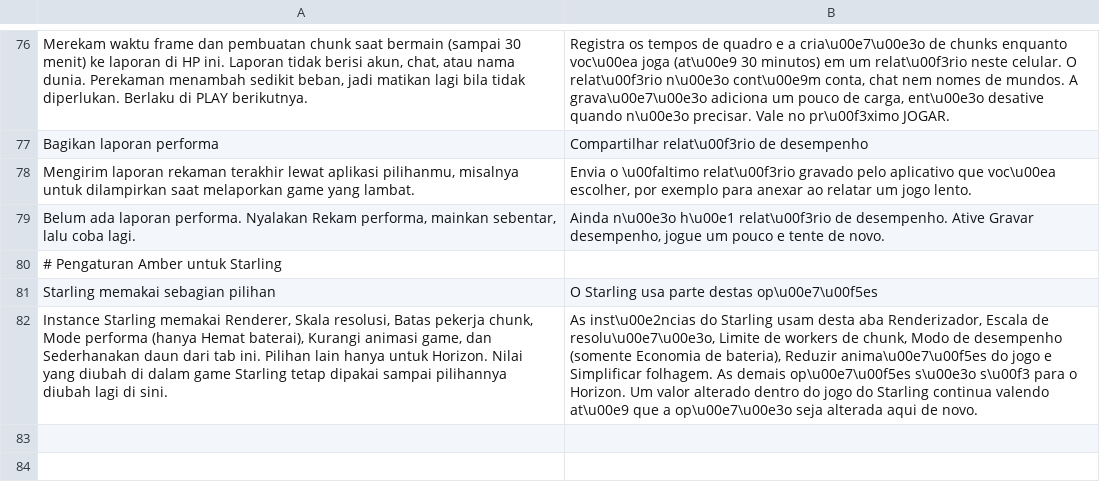
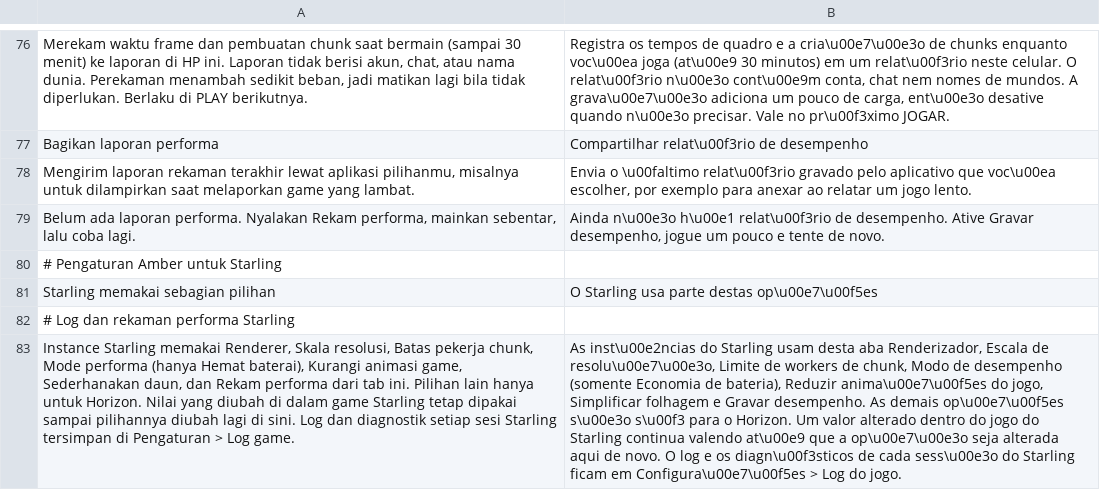
Before and after one commit to ItsVynzzzz/AmberLauncher, a TSV file: app/src/main/assets/lang/pt/rust-settings.tsv, drawn as a sheet; only a part is shown, gaps mark what is left out; addresses are those after the commit; the diff names each change by its address in the sheet, - before the commit and + after, or states it on an @@ line.

```diff
--- a/app/src/main/assets/lang/pt/rust-settings.tsv
+++ b/app/src/main/assets/lang/pt/rust-settings.tsv
+row 82: # Log dan rekaman performa Starling
-A83: …animasi game, dan Sederhanakan daun dari tab ini. Pilihan lain hanya untuk Horizon. Nilai yang diubah di dalam game Starling tetap dipakai sampai pilihannya diubah lagi di sini.
+A83: …animasi game, Sederhanakan daun, dan Rekam performa dari tab ini. Pilihan lain hanya untuk Horizon. Nilai yang diubah di dalam game Starling tetap dipakai sampai pilihannya diubah lagi di sini. Log dan diagnostik setiap sesi Starling tersimpan di Pengaturan > Log game.
-B83: …anima\u00e7\u00f5es do jogo e Simplificar folhagem. As demais op\u00e7\u00f5es s\u00e3o s\u00f3 para o Horizon. Um valor alterado dentro do jogo do Starling continua valendo at\u00e9 que a op\u00e7\u00e3o seja alterada aqui de novo.
+B83: …anima\u00e7\u00f5es do jogo, Simplificar folhagem e Gravar desempenho. As demais op\u00e7\u00f5es s\u00e3o s\u00f3 para o Horizon. Um valor alterado dentro do jogo do Starling continua valendo at\u00e9 que a op\u00e7\u00e3o seja alterada aqui de novo. O log e os diagn\u00f3sticos de cada sess\u00e3o do Starling ficam em Configura\u00e7\u00f5es > Log do jogo.
```
Also changed, not shown: app/src/main/assets/lang/es/rust-settings.tsv, app/src/main/assets/lang/fil/rust-settings.tsv, 12 other files.
